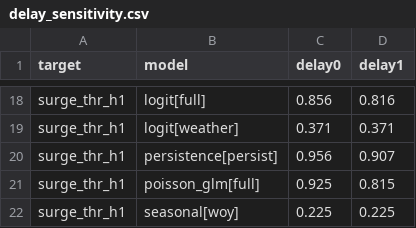
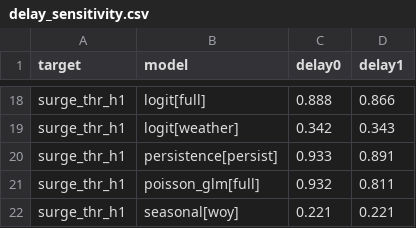
Before and after one commit to tdtai09423/sutd-data-science, a CSV file: Sem2/StatisticalLearning/GroupProject/DengueSurgeWarning/pipeline/outputs/tables/delay_sensitivity.csv, drawn as a sheet; only a part is shown, gaps mark what is left out; the diff covers the shown part only; the diff names each change by its address in the sheet, - before the commit and + after, or states it on an @@ line.

```diff
--- a/Sem2/StatisticalLearning/GroupProject/DengueSurgeWarning/pipeline/outputs/tables/delay_sensitivity.csv
+++ b/Sem2/StatisticalLearning/GroupProject/DengueSurgeWarning/pipeline/outputs/tables/delay_sensitivity.csv
-C18 (delay0): 0.856
+C18 (delay0): 0.888
-D18 (delay1): 0.816
+D18 (delay1): 0.866
-C19 (delay0): 0.371
+C19 (delay0): 0.342
-D19 (delay1): 0.371
+D19 (delay1): 0.343
-C20 (delay0): 0.956
+C20 (delay0): 0.933
-D20 (delay1): 0.907
+D20 (delay1): 0.891
-C21 (delay0): 0.925
+C21 (delay0): 0.932
-D21 (delay1): 0.815
+D21 (delay1): 0.811
-C22 (delay0): 0.225
+C22 (delay0): 0.221
-D22 (delay1): 0.225
+D22 (delay1): 0.221
```
Also changed, not shown: 31 edited cells elsewhere in this file, Sem2/StatisticalLearning/GroupProject/DengueSurgeWarning/pipeline/outputs/tables/eda_lagged_corr.csv, Sem2/StatisticalLearning/GroupProject/DengueSurgeWarning/pipeline/outputs/tables/feature_importance.csv, 48 other files.
